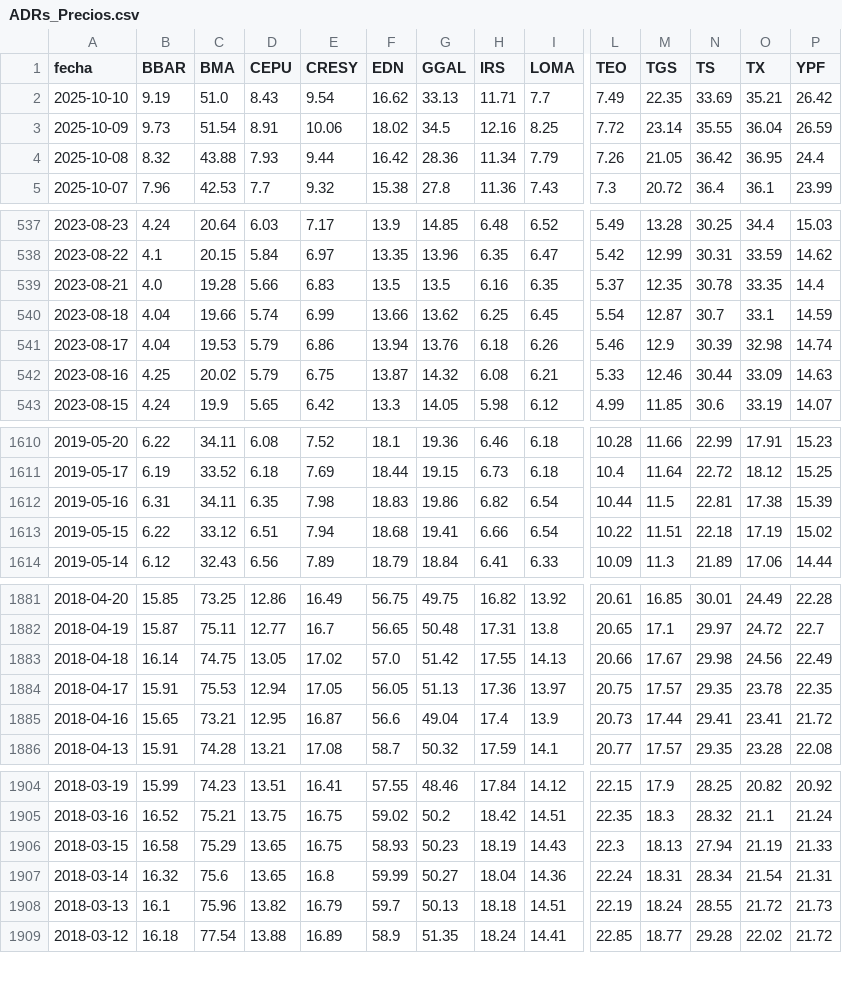
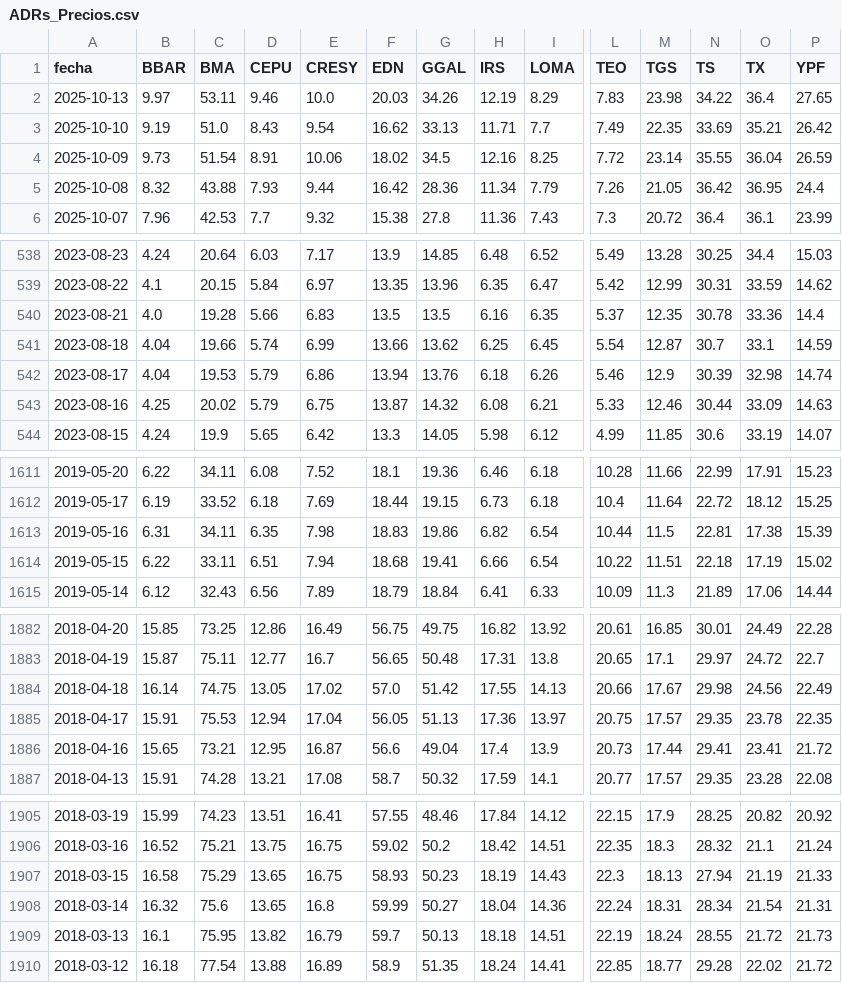
Before and after one commit to jesusrobles824/bases-de-datos, a CSV file: ADRs_Precios.csv, drawn as a sheet; only a part is shown, gaps mark what is left out; addresses are those after the commit; rows hold the shown columns only; the diff covers the shown part only; the diff names each change by its address in the sheet, - before the commit and + after, or states it on an @@ line.

```diff
--- a/ADRs_Precios.csv
+++ b/ADRs_Precios.csv
+row 2: 2025-10-13 | 9.97 | 53.11 | 9.46 | 10.0 | 20.03 | 34.26 | 12.19 | 8.29 | 7.83 | 23.98 | 34.22 | 36.4 | 27.65
-O540 (TX): 33.35
+O540 (TX): 33.36
-C1614 (BMA): 33.12
+C1614 (BMA): 33.11
-E1885 (CRESY): 17.05
+E1885 (CRESY): 17.04
-C1909 (BMA): 75.96
+C1909 (BMA): 75.95
```
Also changed, not shown: 4 edited cells elsewhere in this file, ADRs_variacion_porcentual_diaria.csv, Principales_Tasas_de_Interés.csv, 8 other files.
